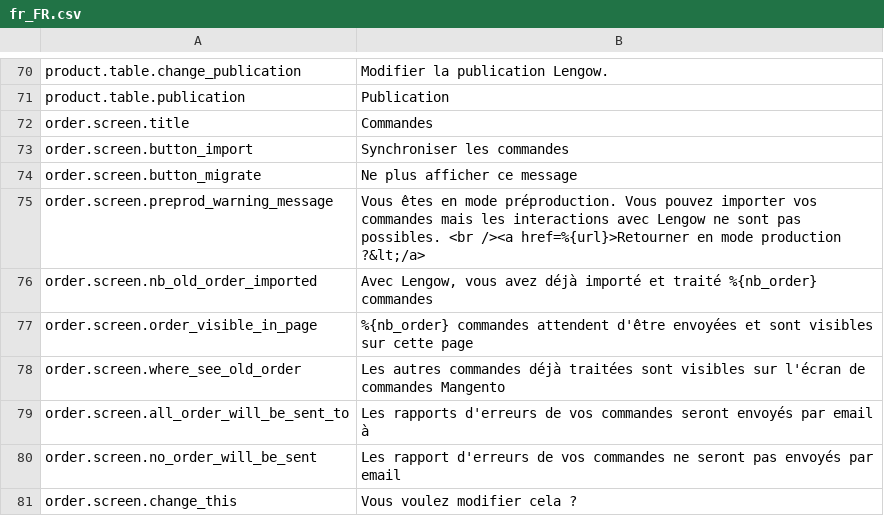
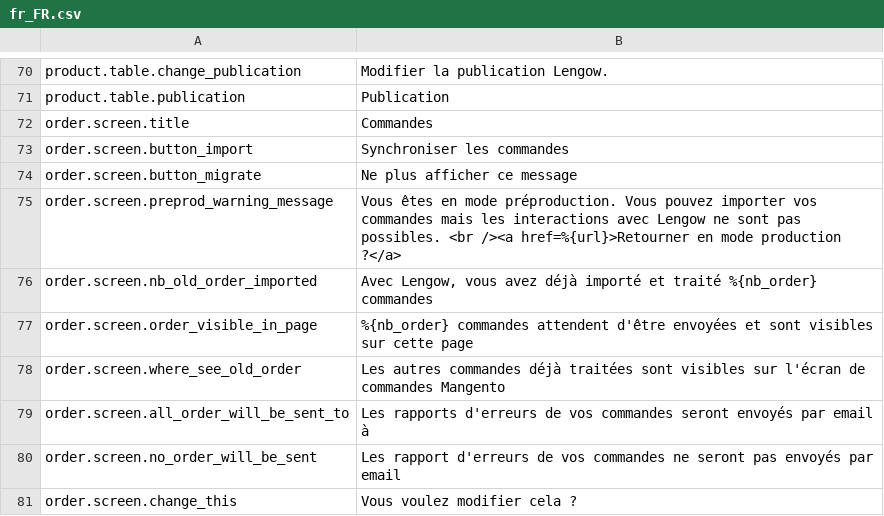
Before and after one commit to lengow/plugin-magento, a CSV file: app/code/community/Lengow/Connector/locale/fr_FR.csv, drawn as a sheet; only a part is shown, gaps mark what is left out.

```diff
--- a/app/code/community/Lengow/Connector/locale/fr_FR.csv
+++ b/app/code/community/Lengow/Connector/locale/fr_FR.csv
@@ -74,3 +74,3 @@ order.screen.button_import|Synchroniser les commandes
 order.screen.button_migrate|Ne plus afficher ce message
-order.screen.preprod_warning_message|Vous êtes en mode préproduction. Vous pouvez importer vos commandes mais les interactions avec Lengow ne sont pas possibles. <br /><a href=%{url}>Retourner en mode production ?&lt;/a>
+order.screen.preprod_warning_message|Vous êtes en mode préproduction. Vous pouvez importer vos commandes mais les interactions avec Lengow ne sont pas possibles. <br /><a href=%{url}>Retourner en mode production ?</a>
 order.screen.nb_old_order_imported|Avec Lengow, vous avez déjà importé et traité %{nb_order} commandes
```
Also changed, not shown: 1 other file.
